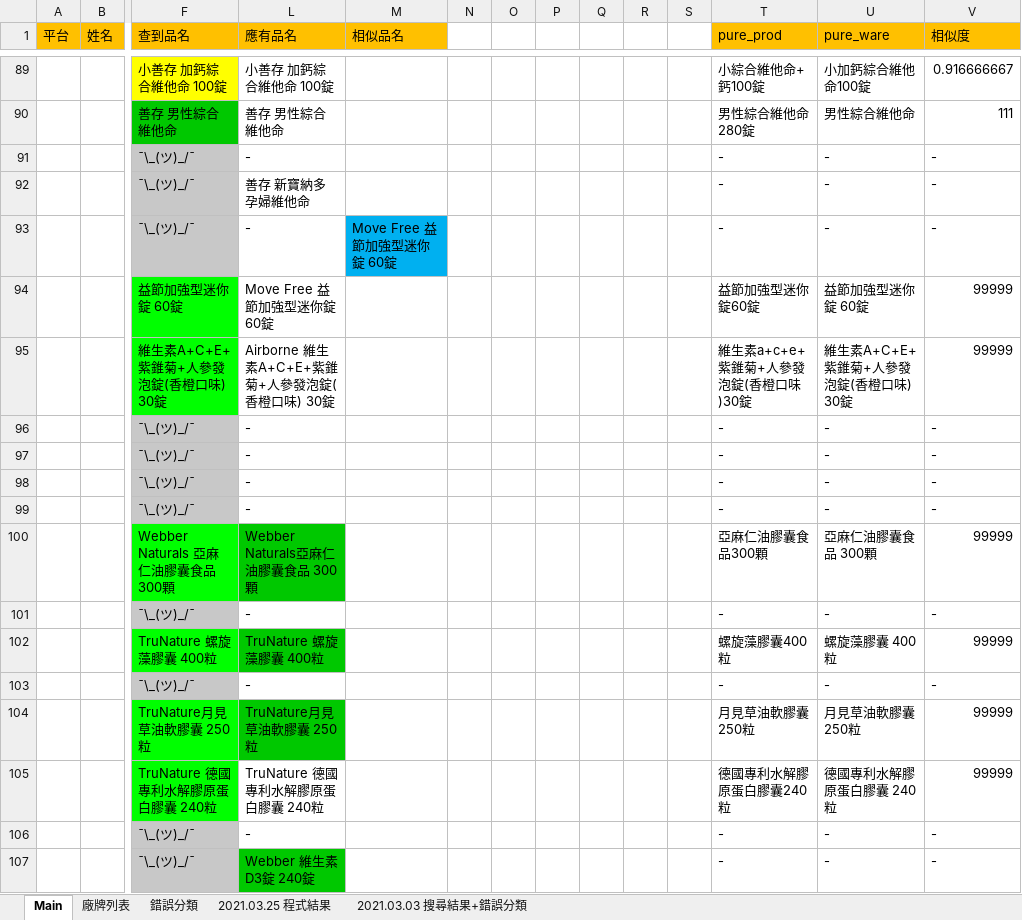
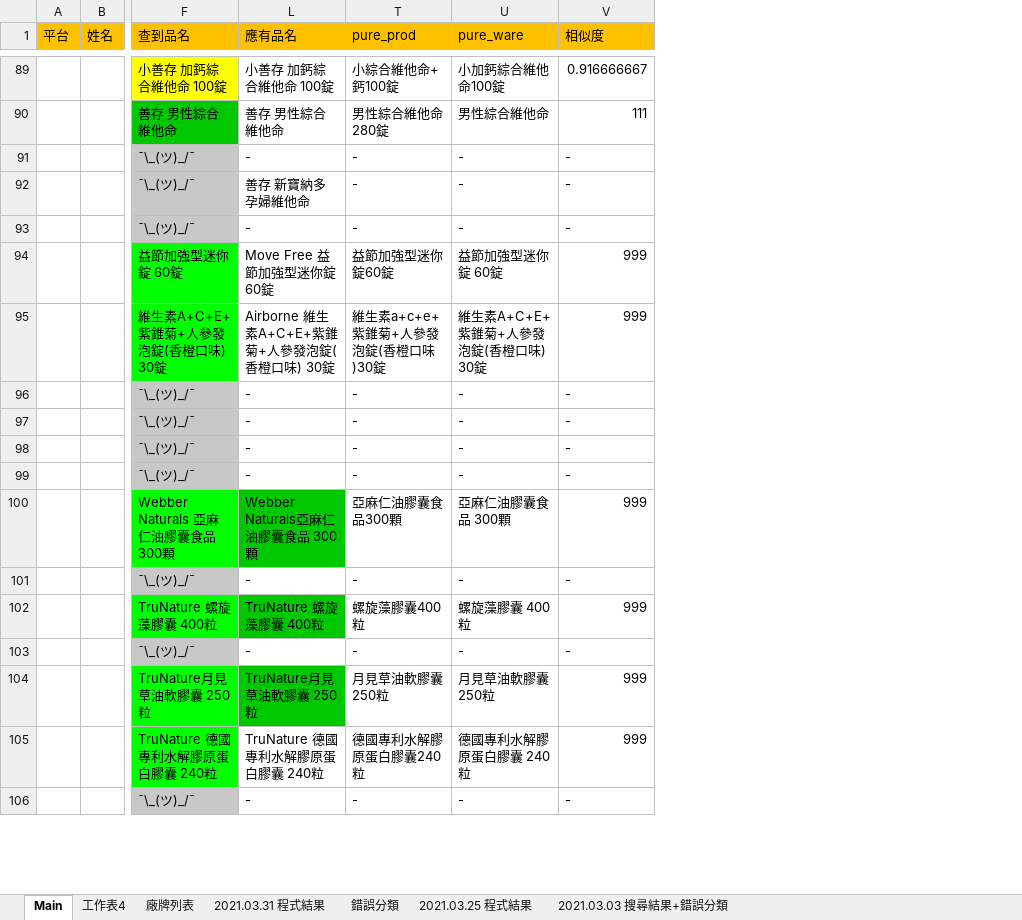
Before and after one commit to FractaIism/Hsinchu-Find-Stocks, an Excel workbook: 測試單.xlsm, sheet Main, drawn as a sheet; only a part is shown, gaps mark what is left out; values as stored, in another font and other column widths than the file's, no borders; charts and pictures not drawn; removed rows and columns are numbered as before the commit, all else as after; rows hold the shown columns only; the diff covers the shown part only; the diff names each change by its address in the sheet, - before the commit and + after, or states it on an @@ line.

```diff
--- a/測試單.xlsm (sheet Main)
+++ b/測試單.xlsm (sheet Main)
+sheet tab: 工作表4
+sheet tab: 2021.03.31 程式結果
@@ column M (相似品名) hidden, row 93: Move Free 益節加強型迷你錠 60錠 @@
@@ column N hidden, empty @@
@@ column O hidden, empty @@
@@ column P hidden, empty @@
@@ column Q hidden, empty @@
@@ column R hidden, empty @@
@@ column S hidden, empty @@
-V94:V95 (相似度): 99999
+V94:V95 (相似度): 999
-V100 (相似度): 99999
+V100 (相似度): 999
-V102 (相似度): 99999
+V102 (相似度): 999
-V104:V105 (相似度): 99999
+V104:V105 (相似度): 999
-row 107:  |  | ¯\_(ツ)_/¯ | Webber 維生素D3錠 240錠 |  |  |  |  |  |  |  | - | - | -
```
Also changed, not shown: 4 added rows, 3 removed rows and 108 edited cells elsewhere in this sheet, sheet 廠牌列表, charts or pictures, 4 other files.
